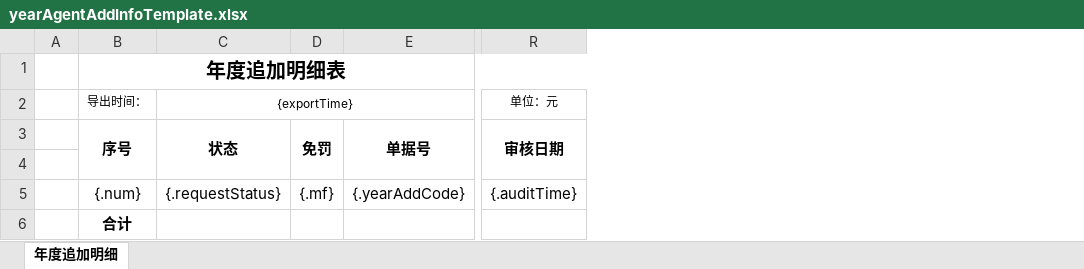
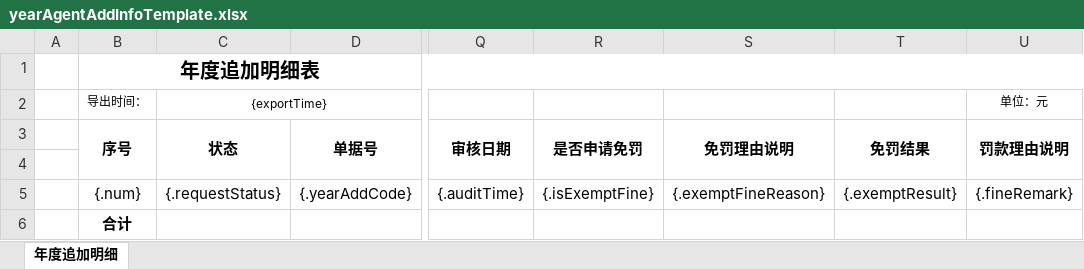
Before and after one commit to Yasin4040/finance_platform, an Excel workbook: src/main/resources/template/yearAgentAddInfoTemplate.xlsx, sheet 年度追加明细, drawn as a sheet; only a part is shown, gaps mark what is left out; values as stored, in another font and other column widths than the file's, no borders; removed rows and columns are numbered as before the commit, all else as after; the diff names each change by its address in the sheet, - before the commit and + after, or states it on an @@ line.

```diff
--- a/src/main/resources/template/yearAgentAddInfoTemplate.xlsx (sheet 年度追加明细)
+++ b/src/main/resources/template/yearAgentAddInfoTemplate.xlsx (sheet 年度追加明细)
-column D (免罚), row 5: {.mf}
+column R (是否申请免罚), row 5: {.isExemptFine}
+column S (免罚理由说明), row 5: {.exemptFineReason}
+column T (免罚结果), row 5: {.exemptResult}
+column U (罚款理由说明), row 2: 单位：元; row 5: {.fineRemark}
-Q2 (审核日期): 单位：元
+Q2 (审核日期): (empty)
```
Also changed, not shown: 8 other files.
